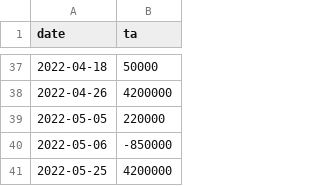
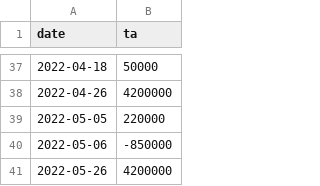
Before and after one commit to anhtuan23/stock_tracker, a CSV file: stock_data - ta_cashflow.csv, drawn as a sheet; only a part is shown, gaps mark what is left out.

Commit message:
update cashflow

```diff
--- a/stock_data - ta_cashflow.csv
+++ b/stock_data - ta_cashflow.csv
@@ -40,2 +40,2 @@ date,ta
 2022-05-06,-850000
-2022-05-25,4200000
+2022-05-26,4200000
```
